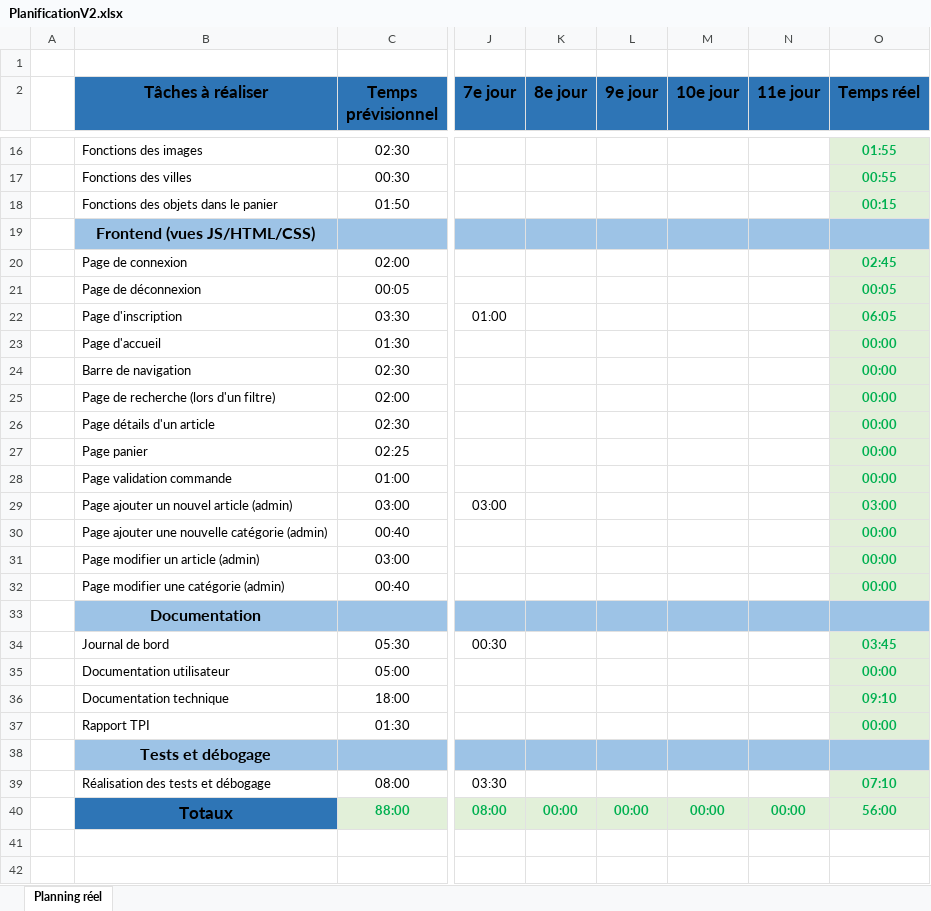
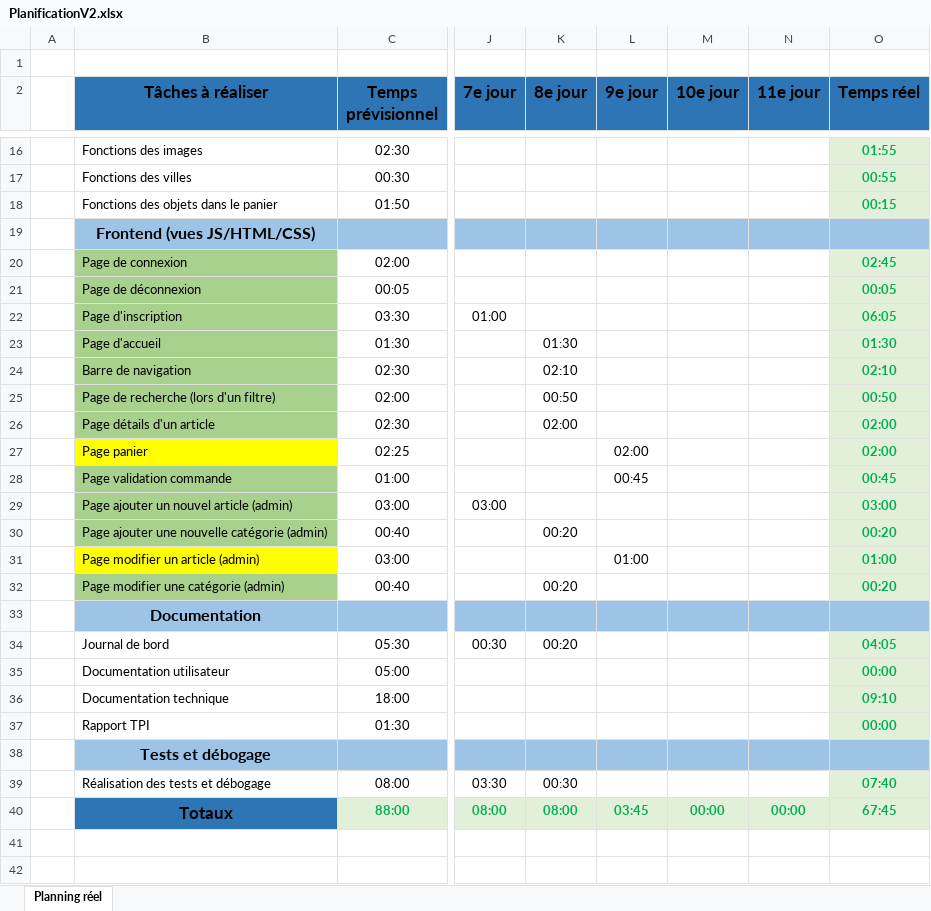
Before and after one commit to LethalDarkLight/Flavio_Soares_Rodrigues_TPI_2023, an Excel workbook: docs/PlanificationV2.xlsx, sheet Planning réel, drawn as a sheet; only a part is shown, gaps mark what is left out; values as stored, in another font and other column widths than the file's, no borders; conditional formats not drawn; the diff names each change by its address in the sheet, - before the commit and + after, or states it on an @@ line.

```diff
--- a/docs/PlanificationV2.xlsx (sheet Planning réel)
+++ b/docs/PlanificationV2.xlsx (sheet Planning réel)
-B20:B26 fill: none
+B20:B26 fill: #A9D18E
-K23 (8e jour): (empty)
+K23 (8e jour): 01:30
-O23 (Temps réel): 00:00
+O23 (Temps réel): 01:30
-K24 (8e jour): (empty)
+K24 (8e jour): 02:10
-O24 (Temps réel): 00:00
+O24 (Temps réel): 02:10
-K25 (8e jour): (empty)
+K25 (8e jour): 00:50
-O25 (Temps réel): 00:00
+O25 (Temps réel): 00:50
-K26 (8e jour): (empty)
+K26 (8e jour): 02:00
-O26:O27 (Temps réel): 00:00
+O26:O27 (Temps réel): 02:00
-B27 fill: none
+B27 fill: #FFFF00
-L27 (9e jour): (empty)
+L27 (9e jour): 02:00
-B28:B30 fill: none
+B28:B30 fill: #A9D18E
-L28 (9e jour): (empty)
+L28 (9e jour): 00:45
-O28 (Temps réel): 00:00
+O28 (Temps réel): 00:45
-K30 (8e jour): (empty)
+K30 (8e jour): 00:20
-O30 (Temps réel): 00:00
+O30 (Temps réel): 00:20
-B31 fill: none
+B31 fill: #FFFF00
-L31 (9e jour): (empty)
+L31 (9e jour): 01:00
-O31 (Temps réel): 00:00
+O31 (Temps réel): 01:00
-B32 fill: none
+B32 fill: #A9D18E
-K32 (8e jour): (empty)
+K32 (8e jour): 00:20
-O32 (Temps réel): 00:00
+O32 (Temps réel): 00:20
-K34 (8e jour): (empty)
+K34 (8e jour): 00:20
-O34 (Temps réel): 03:45
+O34 (Temps réel): 04:05
-K39 (8e jour): (empty)
+K39 (8e jour): 00:30
-O39 (Temps réel): 07:10
+O39 (Temps réel): 07:40
-K40 (8e jour): 00:00
+K40 (8e jour): 08:00
-L40 (9e jour): 00:00
+L40 (9e jour): 03:45
-O40 (Temps réel): 56:00
+O40 (Temps réel): 67:45
```
Also changed, not shown: 22 other files.
